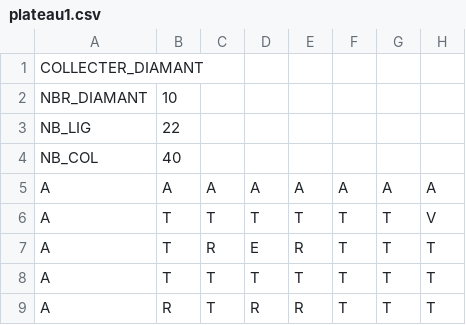
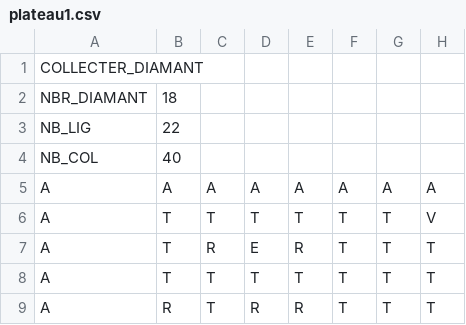
Before and after one commit to FabKlo/Boulder_Dash_DENGLER_KLODZINSKI, a CSV file: plateaux/plateau1.csv, drawn as a sheet; only a part is shown; the diff names each change by its address in the sheet, - before the commit and + after, or states it on an @@ line.

```diff
--- a/plateaux/plateau1.csv
+++ b/plateaux/plateau1.csv
-B2: 10
+B2: 18
```
Also changed, not shown: 21 other files.
